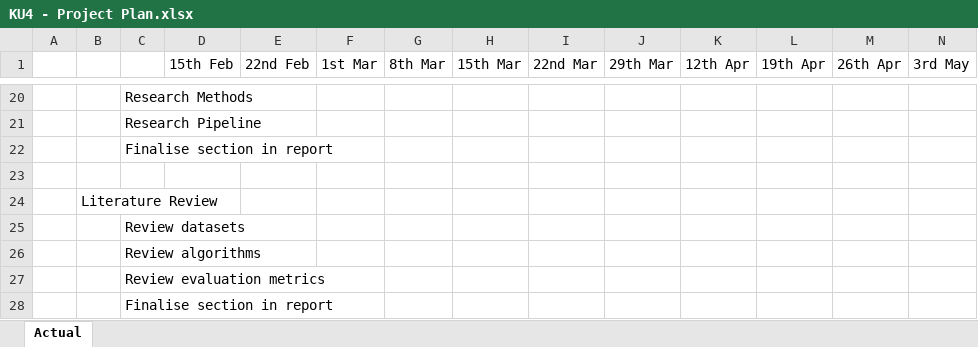
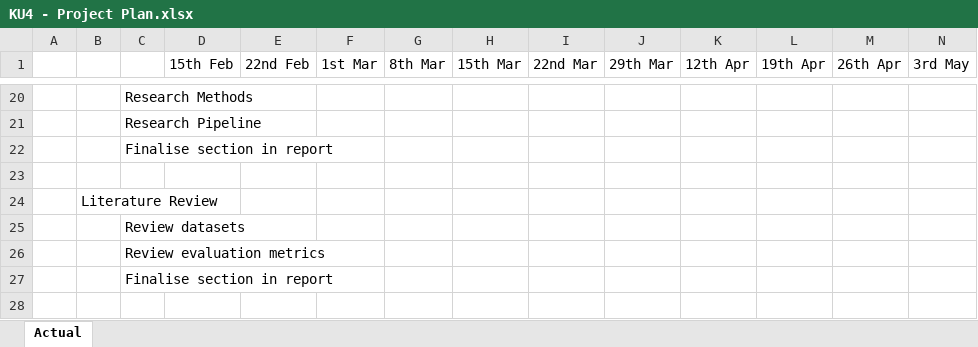
Before and after one commit to jonearyvuius/JeremyBrincat2ndYearProject, an Excel workbook: doc/KU4 - Project Plan.xlsx, sheet Actual, drawn as a sheet; only a part is shown, gaps mark what is left out; the shorter side is filled out with more unchanged rows; values as stored, in another font and other column widths than the file's, no cell formats; rows hold the shown columns only; the diff names each change by its address in the sheet, - before the commit and + after, or states it on an @@ line.

Commit message:
Finalized Initial Version of Project Plan

```diff
--- a/doc/KU4 - Project Plan.xlsx (sheet Actual)
+++ b/doc/KU4 - Project Plan.xlsx (sheet Actual)
-row 26:  |  | Review algorithms
```
Also changed, not shown: cell formats.
